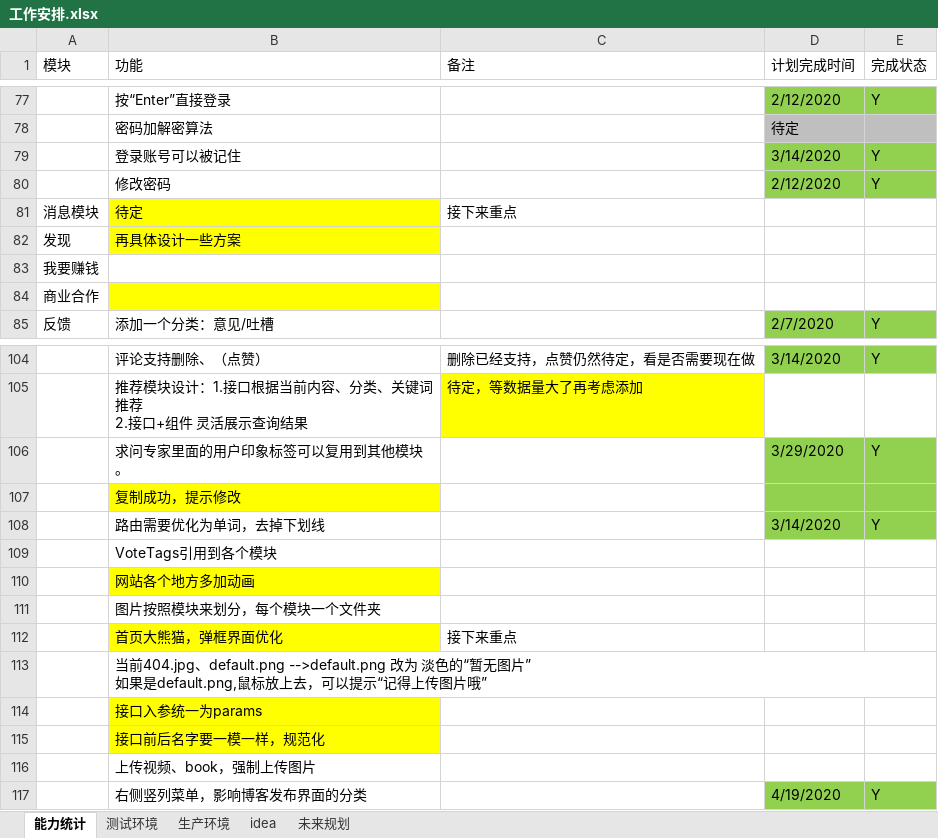
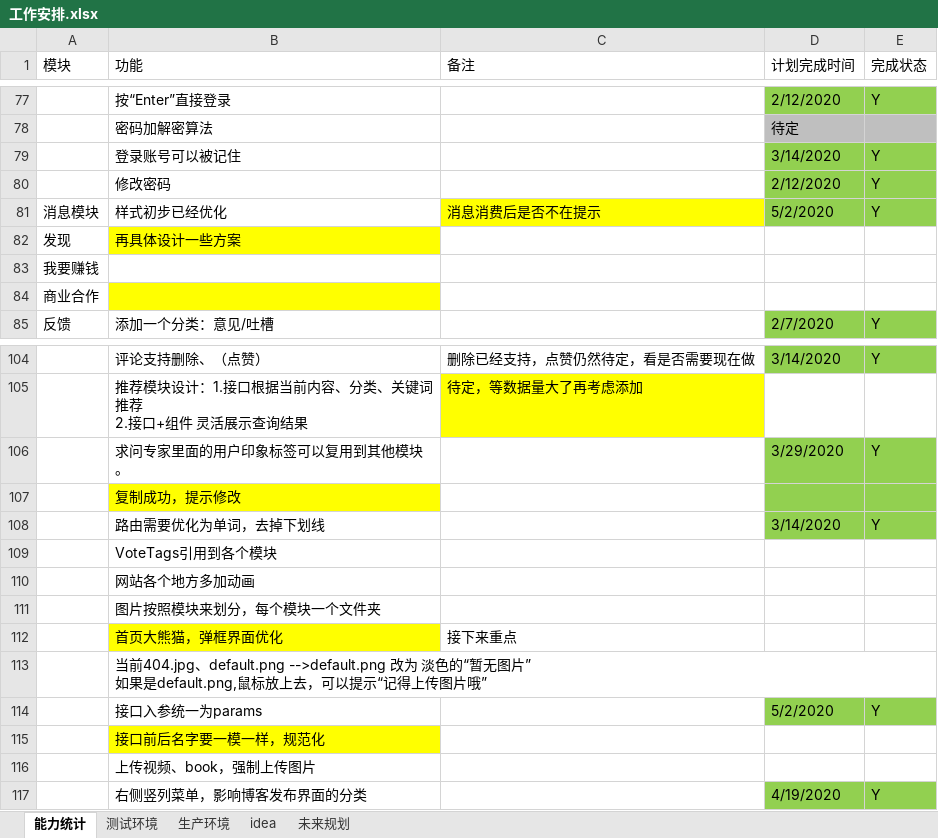
Before and after one commit to 389093982/isoft, an Excel workbook: isoft_doc/工作安排.xlsx, sheet 能力统计, drawn as a sheet; only a part is shown, gaps mark what is left out; values as stored, in another font and other column widths than the file's, no borders; removed rows and columns are numbered as before the commit, all else as after; the diff names each change by its address in the sheet, - before the commit and + after, or states it on an @@ line.

```diff
--- a/isoft_doc/工作安排.xlsx (sheet 能力统计)
+++ b/isoft_doc/工作安排.xlsx (sheet 能力统计)
-row 81: 消息模块 | 待定 | 接下来重点
+row 81: 消息模块 | 样式初步已经优化 | 消息消费后是否不在提示 | 5/2/2020 | Y
-B110 fill: #FFFF00
+B110 fill: none
-B114 fill: #FFFF00
+B114 fill: none
-D114 (计划完成时间): (empty)
+D114 (计划完成时间): 5/2/2020
-D114:E114 fill: none
+D114:E114 fill: #92D050
-E114 (完成状态): (empty)
+E114 (完成状态): Y
```
Also changed, not shown: 15 other files.
